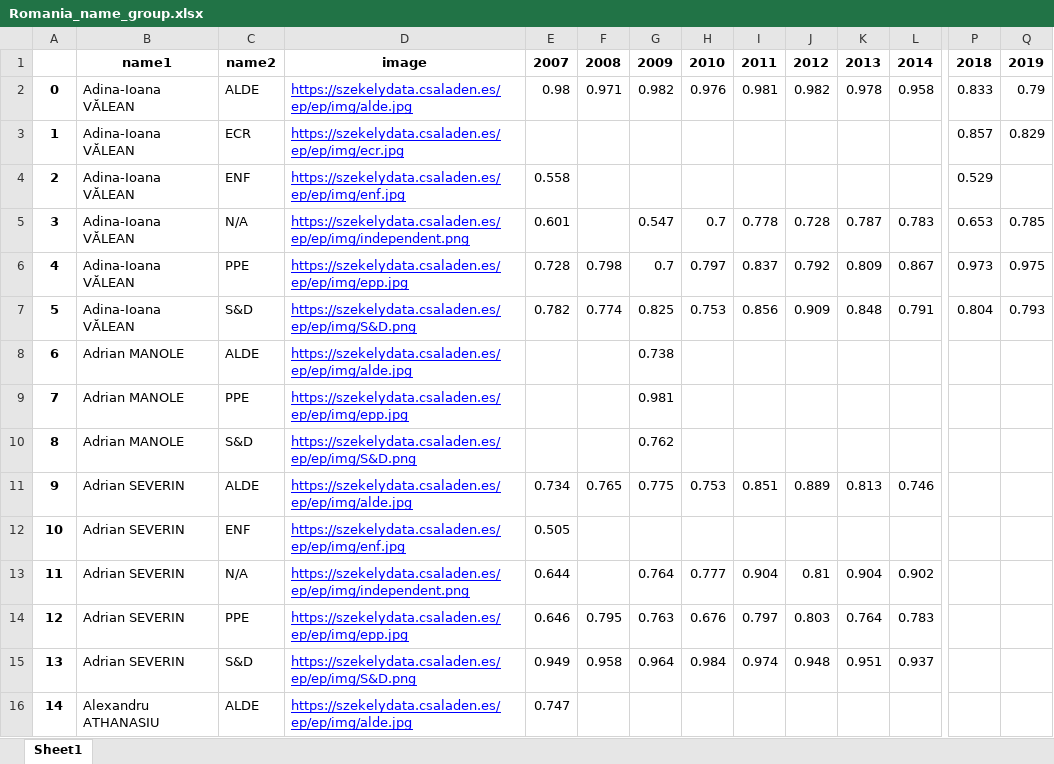
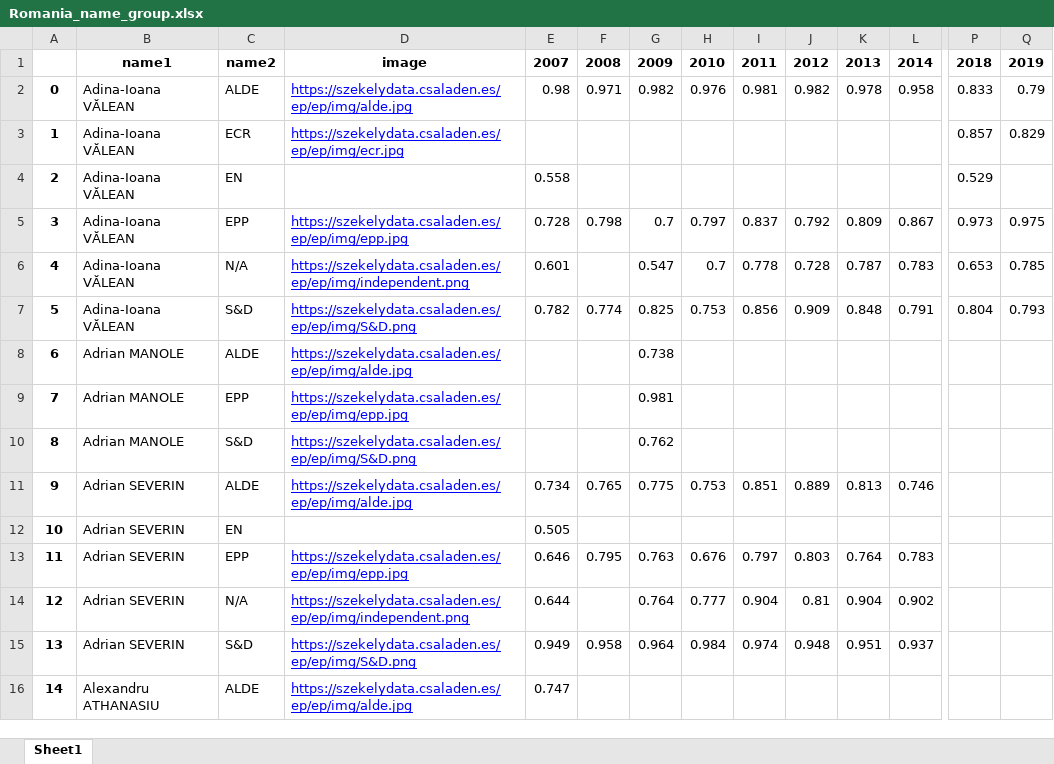
Before and after one commit to szekelydata/blog, an Excel workbook: ep/ep/export/flourish/Romania_name_group.xlsx, sheet Sheet1, drawn as a sheet; only a part is shown, gaps mark what is left out; values as stored, in another font and other column widths than the file's, no borders; removed rows and columns are numbered as before the commit, all else as after; rows hold the shown columns only; the diff covers the shown part only; the diff names each change by its address in the sheet, - before the commit and + after, or states it on an @@ line.

```diff
--- a/ep/ep/export/flourish/Romania_name_group.xlsx (sheet Sheet1)
+++ b/ep/ep/export/flourish/Romania_name_group.xlsx (sheet Sheet1)
-C4: ENF
+C4: EN
-D4: https://szekelydata.csaladen.es/ep/ep/img/enf.jpg
+D4: (empty)
-row 5: 3 | Adina-Ioana VĂLEAN | N/A | https://szekelydata.csaladen.es/ep/ep/img/independent.png | 0.601 |  | 0.547 | 0.7 | 0.778 | 0.728 | 0.787 | 0.783 | 0.653 | 0.785
-A5: 4
+A5: 3
-C5: PPE
+C5: EPP
+row 6: 4 | Adina-Ioana VĂLEAN | N/A | https://szekelydata.csaladen.es/ep/ep/img/independent.png | 0.601 |  | 0.547 | 0.7 | 0.778 | 0.728 | 0.787 | 0.783 | 0.653 | 0.785
-C9: PPE
+C9: EPP
-C12: ENF
+C12: EN
-D12: https://szekelydata.csaladen.es/ep/ep/img/enf.jpg
+D12: (empty)
+row 13: 11 | Adrian SEVERIN | EPP | https://szekelydata.csaladen.es/ep/ep/img/epp.jpg | 0.646 | 0.795 | 0.763 | 0.676 | 0.797 | 0.803 | 0.764 | 0.783
-A14: 11
+A14: 12
-row 14: 12 | Adrian SEVERIN | PPE | https://szekelydata.csaladen.es/ep/ep/img/epp.jpg | 0.646 | 0.795 | 0.763 | 0.676 | 0.797 | 0.803 | 0.764 | 0.783
```
Also changed, not shown: 21 added rows, 21 removed rows and 728 edited cells elsewhere in this sheet, ep/ep/export/flourish/Joint_group_name.xlsx, ep/ep/export/flourish/Joint_name_group.xlsx, 31 other files.
